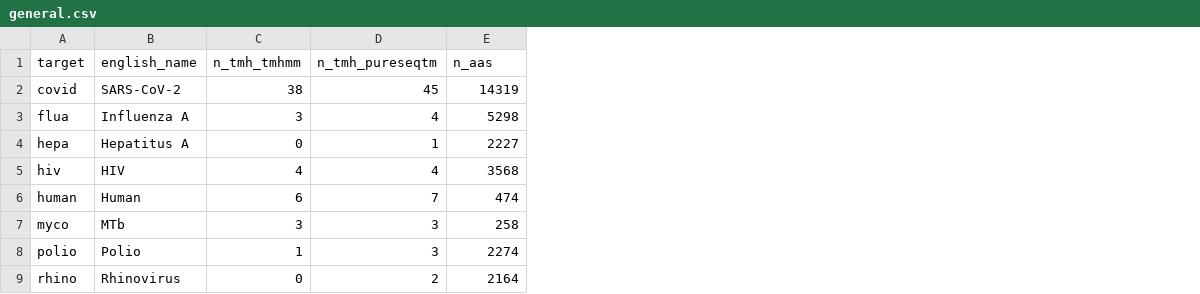
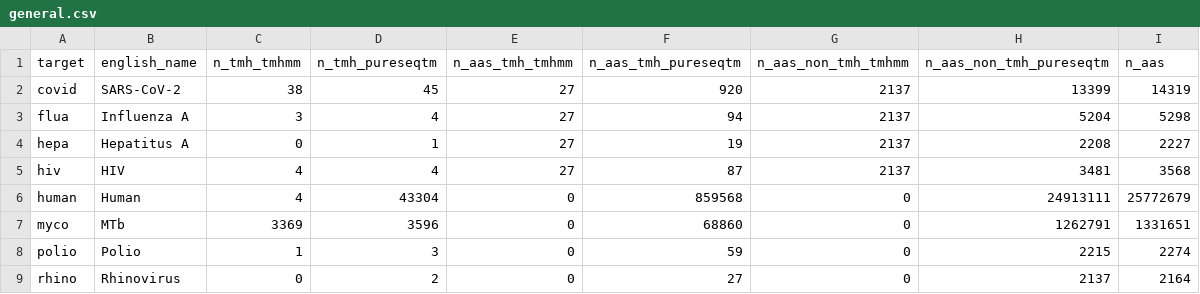
Before and after one commit to richelbilderbeek/bbbq_1_fast, a CSV file: general.csv, drawn as a sheet; addresses are those after the commit; the diff names each change by its address in the sheet, - before the commit and + after, or states it on an @@ line.

Commit message:
Improve 'create_general.R', update 'general.csv', update figures

```diff
--- a/general.csv
+++ b/general.csv
+column E (n_aas_tmh_tmhmm), rows 2-9: 27 | 27 | 27 | 27 | 0 | 0 | 0 | 0
+column F (n_aas_tmh_pureseqtm), rows 2-9: 920 | 94 | 19 | 87 | 859568 | 68860 | 59 | 27
+column G (n_aas_non_tmh_tmhmm), rows 2-9: 2137 | 2137 | 2137 | 2137 | 0 | 0 | 0 | 0
+column H (n_aas_non_tmh_pureseqtm), rows 2-9: 13399 | 5204 | 2208 | 3481 | 24913111 | 1262791 | 2215 | 2137
-C6 (n_tmh_tmhmm): 6
+C6 (n_tmh_tmhmm): 4
-D6 (n_tmh_pureseqtm): 7
+D6 (n_tmh_pureseqtm): 43304
-I6 (n_aas): 474
+I6 (n_aas): 25772679
-C7 (n_tmh_tmhmm): 3
+C7 (n_tmh_tmhmm): 3369
-D7 (n_tmh_pureseqtm): 3
+D7 (n_tmh_pureseqtm): 3596
-I7 (n_aas): 258
+I7 (n_aas): 1331651
```
Also changed, not shown: 10 other files.
